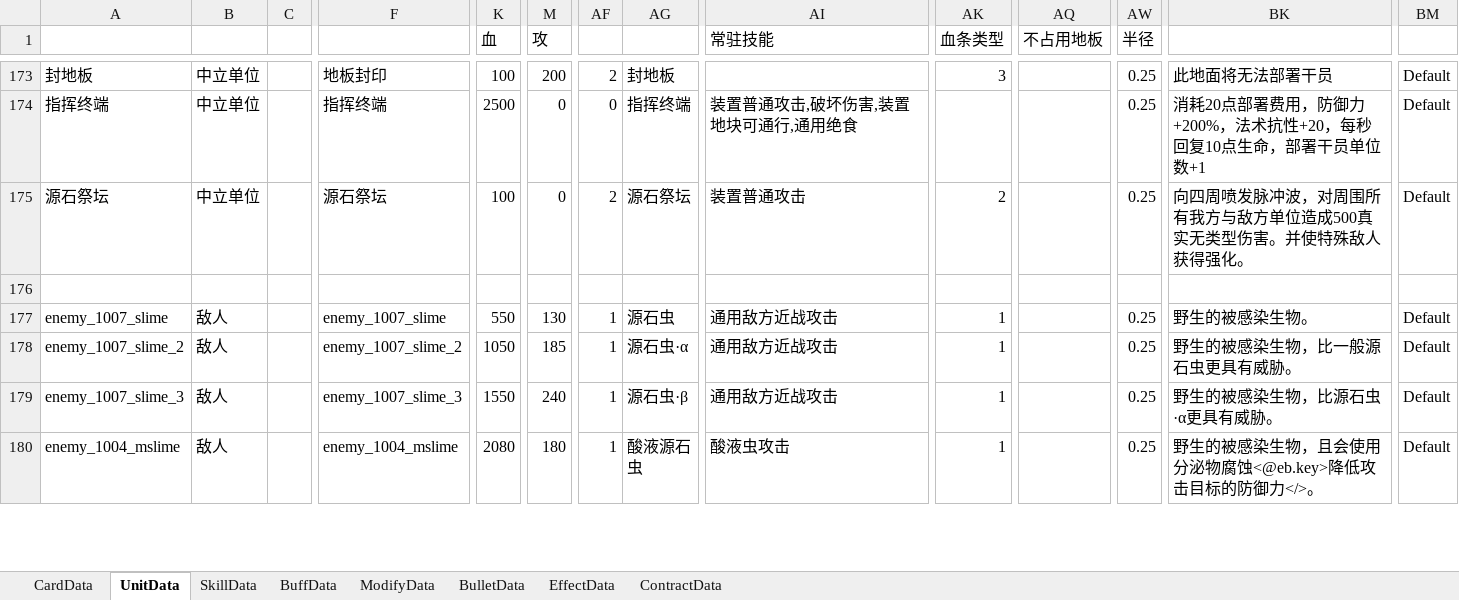
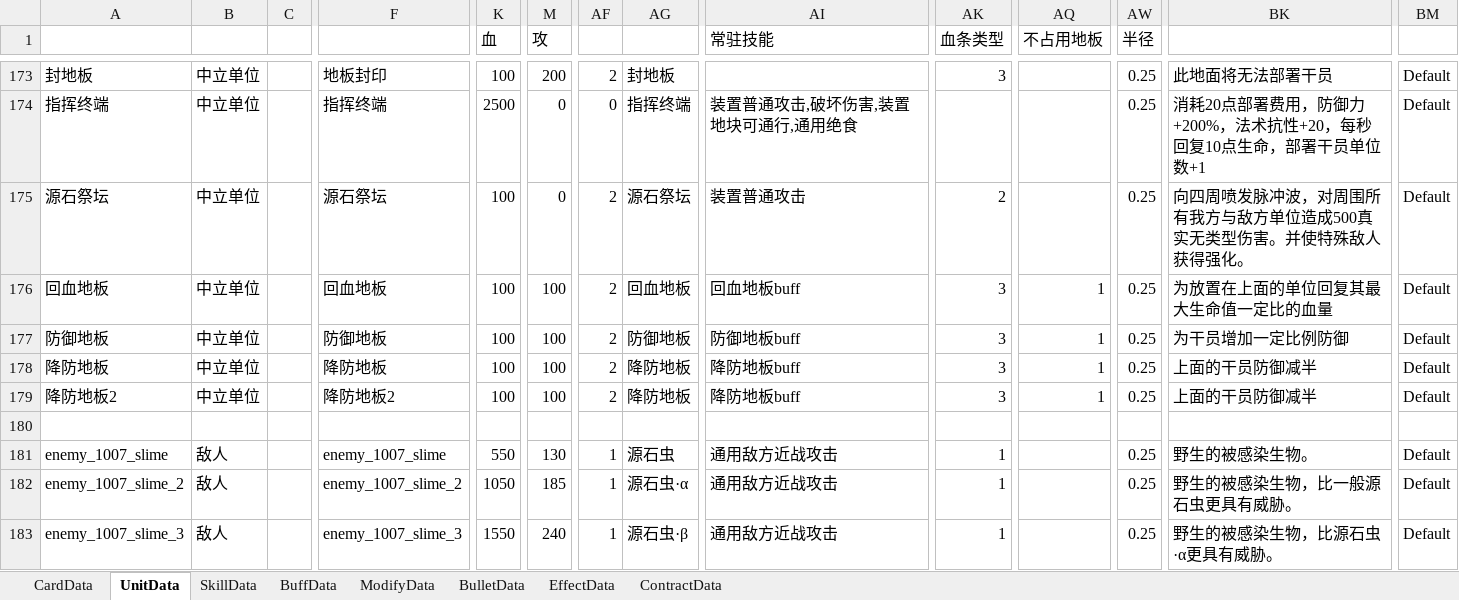
Before and after one commit to Mikez06/Arknight--, an Excel workbook: Excel/battle.xlsx, sheet UnitData, drawn as a sheet; only a part is shown, gaps mark what is left out; the shorter side is filled out with more unchanged rows; values as stored, in another font and other column widths than the file's, no borders; rows hold the shown columns only; the diff names each change by its address in the sheet, - before the commit and + after, or states it on an @@ line.

```diff
--- a/Excel/battle.xlsx (sheet UnitData)
+++ b/Excel/battle.xlsx (sheet UnitData)
+row 176: 回血地板 | 中立单位 |  | 回血地板 | 100 | 100 | 2 | 回血地板 | 回血地板buff | 3 | 1 | 0.25 | 为放置在上面的单位回复其最大生命值一定比的血量 | Default
+row 177: 防御地板 | 中立单位 |  | 防御地板 | 100 | 100 | 2 | 防御地板 | 防御地板buff | 3 | 1 | 0.25 | 为干员增加一定比例防御 | Default
+row 178: 降防地板 | 中立单位 |  | 降防地板 | 100 | 100 | 2 | 降防地板 | 降防地板buff | 3 | 1 | 0.25 | 上面的干员防御减半 | Default
+row 179: 降防地板2 | 中立单位 |  | 降防地板2 | 100 | 100 | 2 | 降防地板 | 降防地板buff | 3 | 1 | 0.25 | 上面的干员防御减半 | Default
```
Also changed, not shown: sheet SkillData, sheet BuffData, 34 other files.
